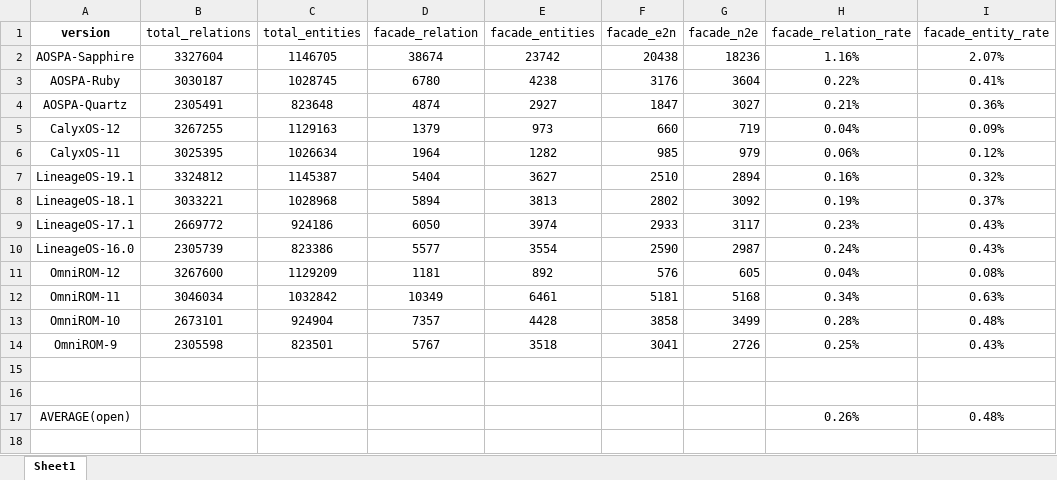
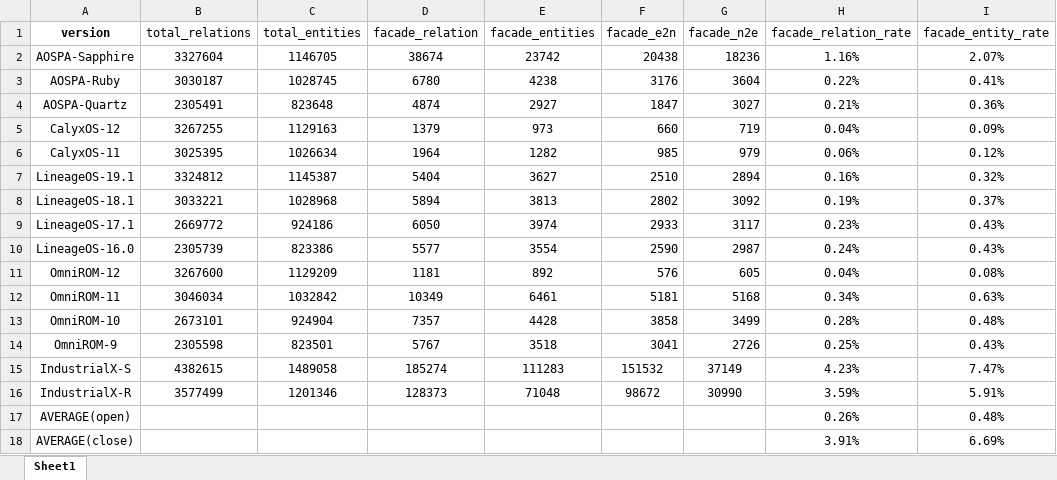
Before and after one commit to DepFCD/DepFCD, an Excel workbook: Data/Results/RQ1/facade.xlsx, sheet Sheet1, drawn as a sheet; values as stored, in another font and other column widths than the file's, no borders; the diff names each change by its address in the sheet, - before the commit and + after, or states it on an @@ line.

```diff
--- a/Data/Results/RQ1/facade.xlsx (sheet Sheet1)
+++ b/Data/Results/RQ1/facade.xlsx (sheet Sheet1)
-row 15: (empty)
+row 15: IndustrialX-S | 4382615 | 1489058 | 185274 | 111283 | 151532 | 37149 | 4.23% | 7.47%
-row 16: (empty)
+row 16: IndustrialX-R | 3577499 | 1201346 | 128373 | 71048 | 98672 | 30990 | 3.59% | 5.91%
+row 18: AVERAGE(close) |  |  |  |  |  |  | 3.91% | 6.69%
```
Also changed, not shown: Data/Results/RQ1/entity-ownership.xlsx, Data/Results/RQ1/interface-level dep.xlsx, 8 other files.
